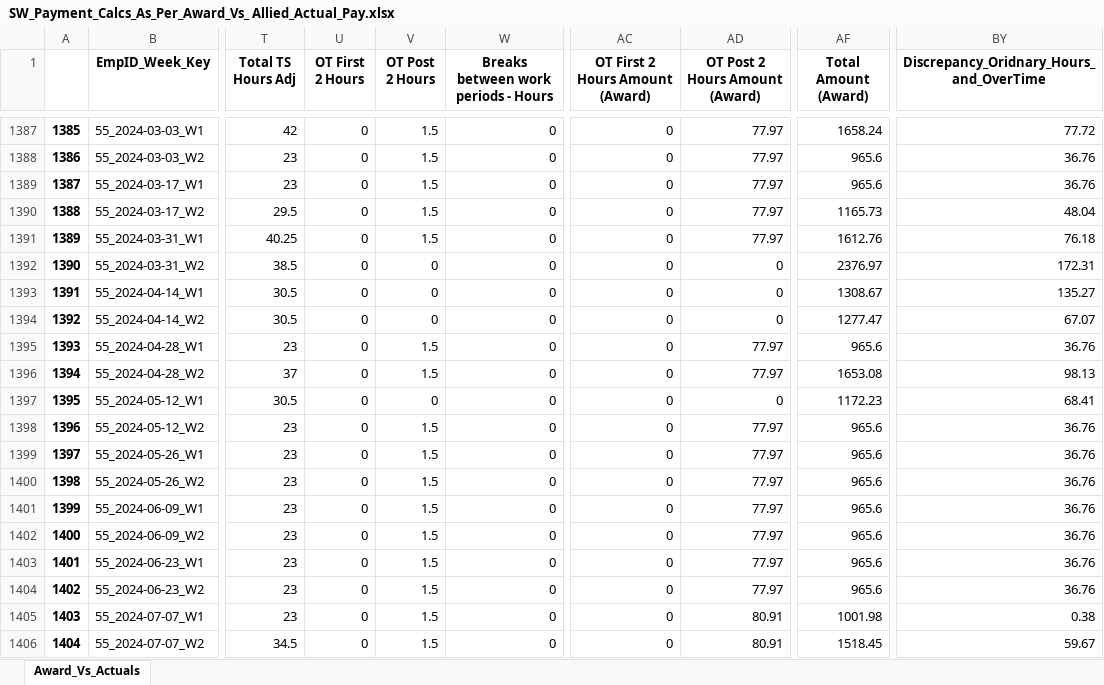
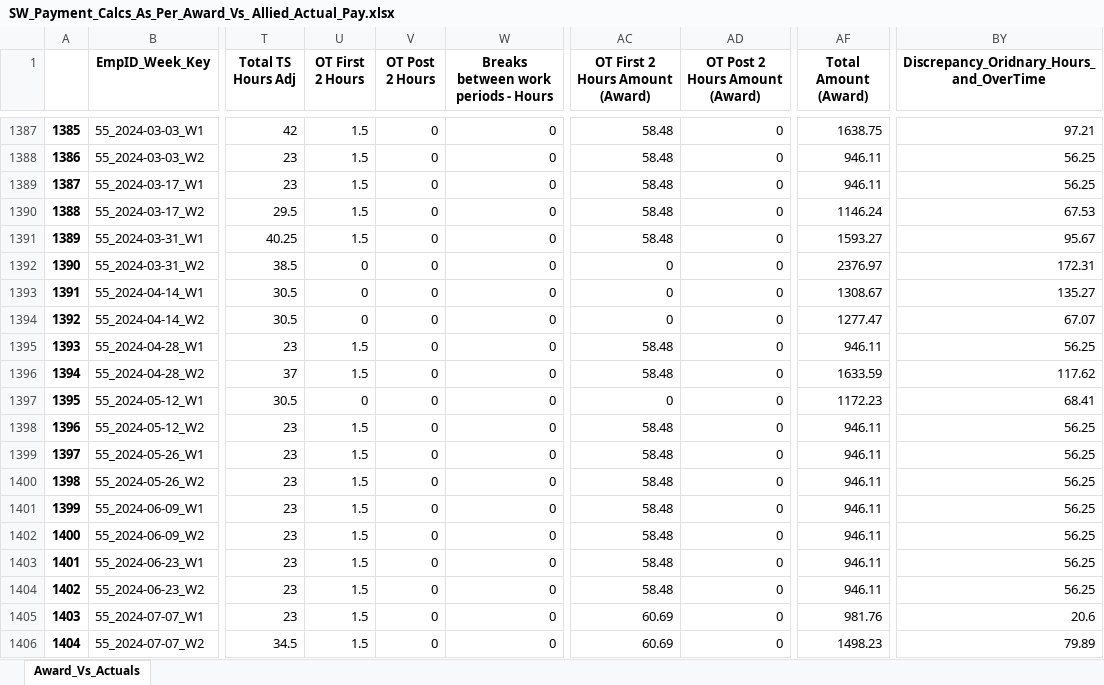
Before and after one commit to ssmith-98/Project-Royal, an Excel workbook: SW_Payment_Calcs_As_Per_Award_Vs_ Allied_Actual_Pay.xlsx, sheet Award_Vs_Actuals, drawn as a sheet; only a part is shown, gaps mark what is left out; values as stored, in another font and other column widths than the file's, no borders; the diff covers the shown part only; the diff names each change by its address in the sheet, - before the commit and + after, or states it on an @@ line.

Commit message:
Fix to OT hours allocation

```diff
--- a/SW_Payment_Calcs_As_Per_Award_Vs_ Allied_Actual_Pay.xlsx (sheet Award_Vs_Actuals)
+++ b/SW_Payment_Calcs_As_Per_Award_Vs_ Allied_Actual_Pay.xlsx (sheet Award_Vs_Actuals)
-U1387:U1391 (OT First 2 Hours): 0
+U1387:U1391 (OT First 2 Hours): 1.5
-V1387:V1391 (OT Post 2 Hours): 1.5
+V1387:V1391 (OT Post 2 Hours): 0
-AC1387:AC1391 (OT First 2 Hours Amount (Award)): 0
+AC1387:AC1391 (OT First 2 Hours Amount (Award)): 58.48
-AD1387:AD1391 (OT Post 2 Hours Amount (Award)): 77.97
+AD1387:AD1391 (OT Post 2 Hours Amount (Award)): 0
-AF1387 (Total Amount (Award)): 1658.24
+AF1387 (Total Amount (Award)): 1638.75
-BY1387: 77.72
+BY1387: 97.21
-AF1388:AF1389 (Total Amount (Award)): 965.6
+AF1388:AF1389 (Total Amount (Award)): 946.11
-BY1388:BY1389: 36.76
+BY1388:BY1389: 56.25
-AF1390 (Total Amount (Award)): 1165.73
+AF1390 (Total Amount (Award)): 1146.24
-BY1390: 48.04
+BY1390: 67.53
-AF1391 (Total Amount (Award)): 1612.76
+AF1391 (Total Amount (Award)): 1593.27
-BY1391: 76.18
+BY1391: 95.67
-U1395:U1396 (OT First 2 Hours): 0
+U1395:U1396 (OT First 2 Hours): 1.5
-V1395:V1396 (OT Post 2 Hours): 1.5
+V1395:V1396 (OT Post 2 Hours): 0
-AC1395:AC1396 (OT First 2 Hours Amount (Award)): 0
+AC1395:AC1396 (OT First 2 Hours Amount (Award)): 58.48
-AD1395:AD1396 (OT Post 2 Hours Amount (Award)): 77.97
+AD1395:AD1396 (OT Post 2 Hours Amount (Award)): 0
-AF1395 (Total Amount (Award)): 965.6
+AF1395 (Total Amount (Award)): 946.11
-BY1395: 36.76
+BY1395: 56.25
-AF1396 (Total Amount (Award)): 1653.08
+AF1396 (Total Amount (Award)): 1633.59
-BY1396: 98.13
+BY1396: 117.62
-U1398:U1406 (OT First 2 Hours): 0
+U1398:U1406 (OT First 2 Hours): 1.5
-V1398:V1406 (OT Post 2 Hours): 1.5
+V1398:V1406 (OT Post 2 Hours): 0
-AC1398:AC1404 (OT First 2 Hours Amount (Award)): 0
+AC1398:AC1404 (OT First 2 Hours Amount (Award)): 58.48
-AD1398:AD1404 (OT Post 2 Hours Amount (Award)): 77.97
+AD1398:AD1404 (OT Post 2 Hours Amount (Award)): 0
-AF1398:AF1404 (Total Amount (Award)): 965.6
+AF1398:AF1404 (Total Amount (Award)): 946.11
-BY1398:BY1404: 36.76
+BY1398:BY1404: 56.25
-AC1405:AC1406 (OT First 2 Hours Amount (Award)): 0
+AC1405:AC1406 (OT First 2 Hours Amount (Award)): 60.69
-AD1405:AD1406 (OT Post 2 Hours Amount (Award)): 80.91
+AD1405:AD1406 (OT Post 2 Hours Amount (Award)): 0
-AF1405 (Total Amount (Award)): 1001.98
+AF1405 (Total Amount (Award)): 981.76
-BY1405: 0.38
+BY1405: 20.6
-AF1406 (Total Amount (Award)): 1518.45
+AF1406 (Total Amount (Award)): 1498.23
-BY1406: 59.67
+BY1406: 79.89
```
Also changed, not shown: 752 edited cells elsewhere in this sheet, 2 other files.
